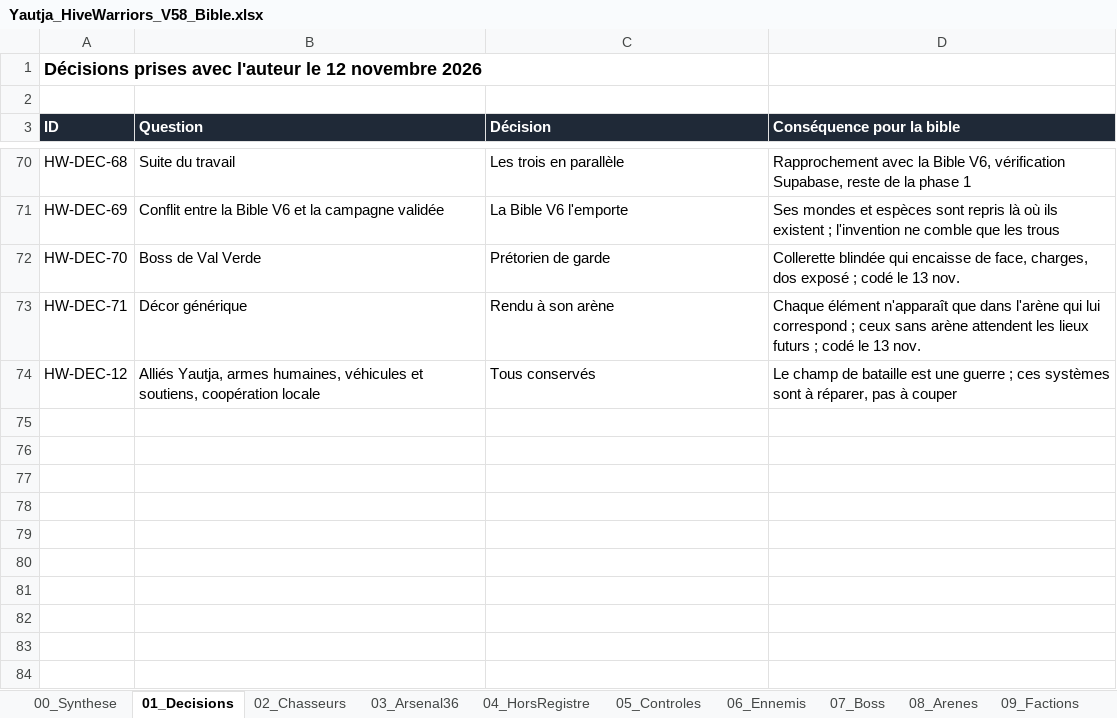
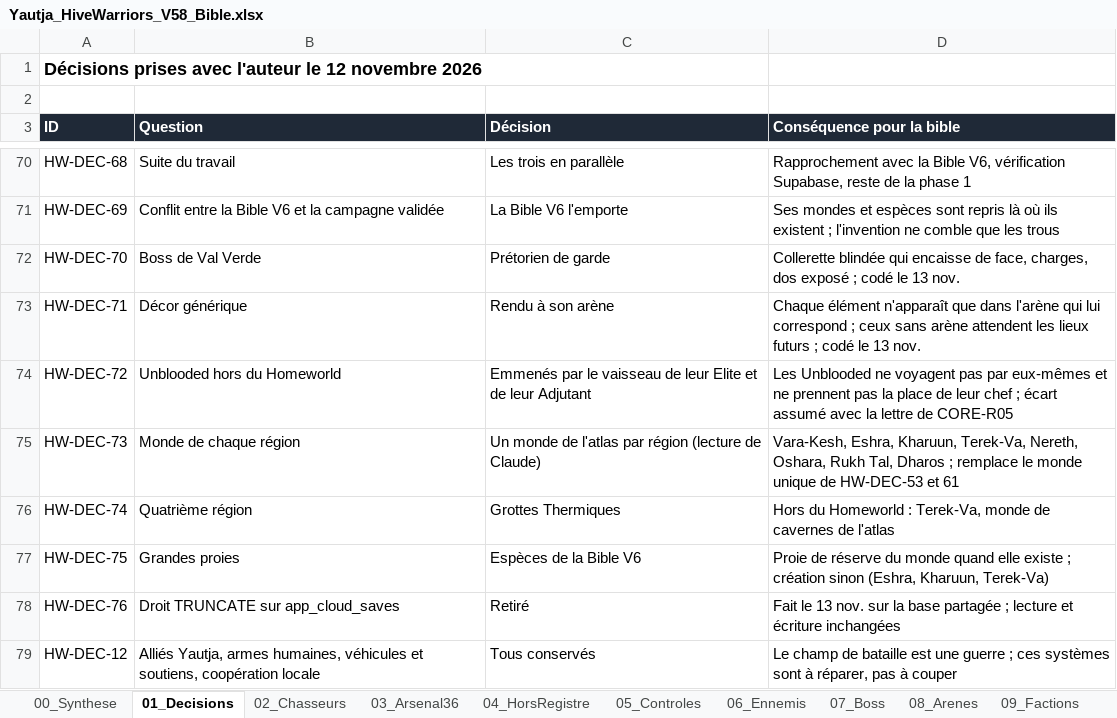
Before and after one commit to darknigthmare/Yautja-hive-warriors, an Excel workbook: design/Yautja_HiveWarriors_V58_Bible.xlsx, sheet 01_Decisions, drawn as a sheet; only a part is shown, gaps mark what is left out; values as stored, in another font and other column widths than the file's, no borders; the diff names each change by its address in the sheet, - before the commit and + after, or states it on an @@ line.

```diff
--- a/design/Yautja_HiveWarriors_V58_Bible.xlsx (sheet 01_Decisions)
+++ b/design/Yautja_HiveWarriors_V58_Bible.xlsx (sheet 01_Decisions)
+row 74: HW-DEC-72 | Unblooded hors du Homeworld | Emmenés par le vaisseau de leur Elite et de leur Adjutant | Les Unblooded ne voyagent pas par eux-mêmes et ne prennent pas la place de leur chef ; écart assumé avec la lettre de CORE-R05
+row 75: HW-DEC-73 | Monde de chaque région | Un monde de l'atlas par région (lecture de Claude) | Vara-Kesh, Eshra, Kharuun, Terek-Va, Nereth, Oshara, Rukh Tal, Dharos ; remplace le monde unique de HW-DEC-53 et 61
+row 76: HW-DEC-74 | Quatrième région | Grottes Thermiques | Hors du Homeworld : Terek-Va, monde de cavernes de l'atlas
+row 77: HW-DEC-75 | Grandes proies | Espèces de la Bible V6 | Proie de réserve du monde quand elle existe ; création sinon (Eshra, Kharuun, Terek-Va)
+row 78: HW-DEC-76 | Droit TRUNCATE sur app_cloud_saves | Retiré | Fait le 13 nov. sur la base partagée ; lecture et écriture inchangées
```
Also changed, not shown: sheet 22_RegionsFaune, sheet 13_Questions, sheet 17_Comptes, 4 other files.
